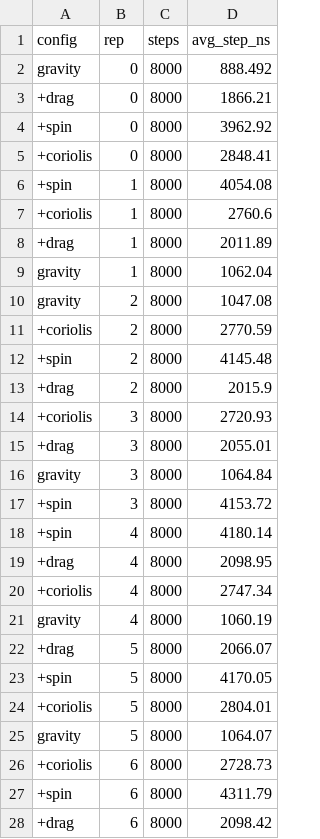
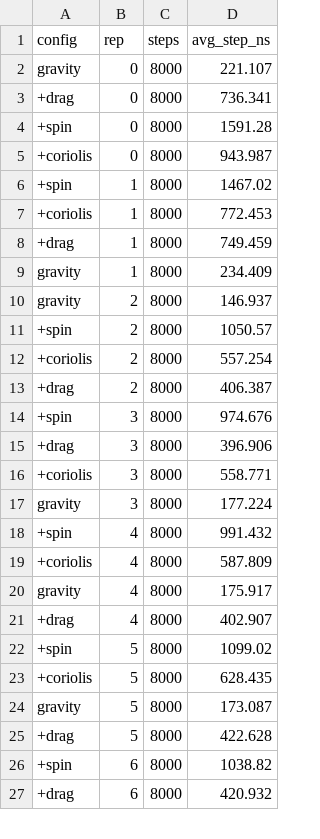
Before and after one commit to admtrv/BulletEngine, a CSV file: samples/cost-comparison/data/midpoint.csv, drawn as a sheet; only a part is shown; the diff covers the shown part only.

```diff
--- a/samples/cost-comparison/data/midpoint.csv
+++ b/samples/cost-comparison/data/midpoint.csv
@@ -1,28 +1,27 @@
 config,rep,steps,avg_step_ns
-gravity,0,8000,888.492
-+drag,0,8000,1866.21
-+spin,0,8000,3962.92
-+coriolis,0,8000,2848.41
-+spin,1,8000,4054.08
-+coriolis,1,8000,2760.6
-+drag,1,8000,2011.89
-gravity,1,8000,1062.04
-gravity,2,8000,1047.08
-+coriolis,2,8000,2770.59
-+spin,2,8000,4145.48
-+drag,2,8000,2015.9
-+coriolis,3,8000,2720.93
-+drag,3,8000,2055.01
-gravity,3,8000,1064.84
-+spin,3,8000,4153.72
-+spin,4,8000,4180.14
-+drag,4,8000,2098.95
-+coriolis,4,8000,2747.34
-gravity,4,8000,1060.19
-+drag,5,8000,2066.07
-+spin,5,8000,4170.05
-+coriolis,5,8000,2804.01
-gravity,5,8000,1064.07
-+coriolis,6,8000,2728.73
-+spin,6,8000,4311.79
-+drag,6,8000,2098.42
+gravity,0,8000,221.107
++drag,0,8000,736.341
++spin,0,8000,1591.28
++coriolis,0,8000,943.987
++spin,1,8000,1467.02
++coriolis,1,8000,772.453
++drag,1,8000,749.459
+gravity,1,8000,234.409
+gravity,2,8000,146.937
++spin,2,8000,1050.57
++coriolis,2,8000,557.254
++drag,2,8000,406.387
++spin,3,8000,974.676
++drag,3,8000,396.906
++coriolis,3,8000,558.771
+gravity,3,8000,177.224
++spin,4,8000,991.432
++coriolis,4,8000,587.809
+gravity,4,8000,175.917
++drag,4,8000,402.907
++spin,5,8000,1099.02
++coriolis,5,8000,628.435
+gravity,5,8000,173.087
++drag,5,8000,422.628
++spin,6,8000,1038.82
++drag,6,8000,420.932
```
Also changed, not shown: 3 added rows, 2 removed rows and 8 edited cells elsewhere in this file, samples/cost-comparison/data/euler.csv, samples/cost-comparison/data/rk4.csv, 21 other files.
